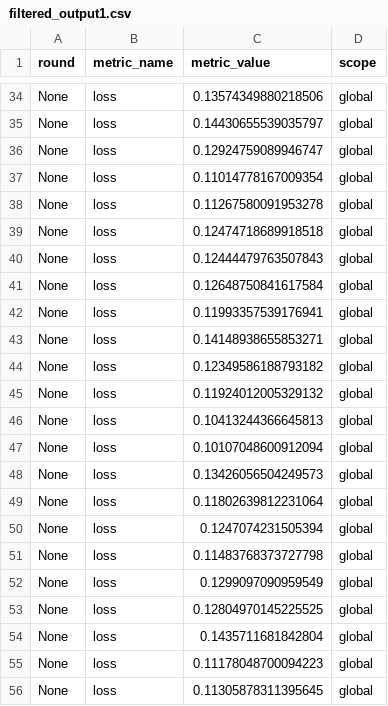
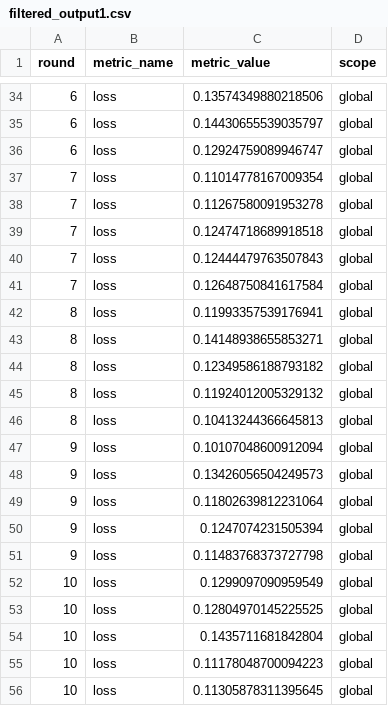
Before and after one commit to ngochoaphan2004/p2pfl, a CSV file: filtered_output1.csv, drawn as a sheet; only a part is shown, gaps mark what is left out; the diff covers the shown part only; the diff names each change by its address in the sheet, - before the commit and + after, or states it on an @@ line.

```diff
--- a/filtered_output1.csv
+++ b/filtered_output1.csv
-A34:A36 (round): None
+A34:A36 (round): 6
-A37:A41 (round): None
+A37:A41 (round): 7
-A42:A46 (round): None
+A42:A46 (round): 8
-A47:A51 (round): None
+A47:A51 (round): 9
-A52:A56 (round): None
+A52:A56 (round): 10
```
Also changed, not shown: 27 edited cells elsewhere in this file, filtered_output2.csv, 5 other files.
